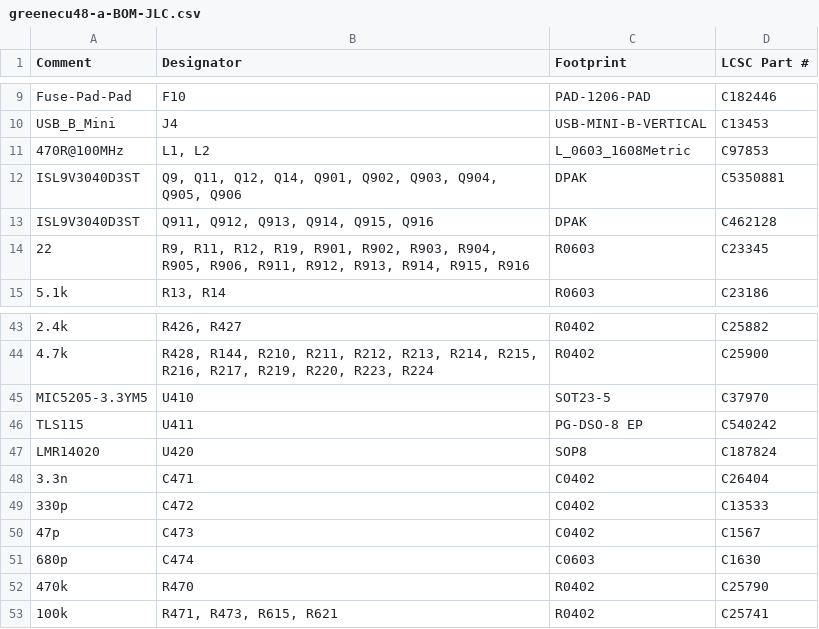
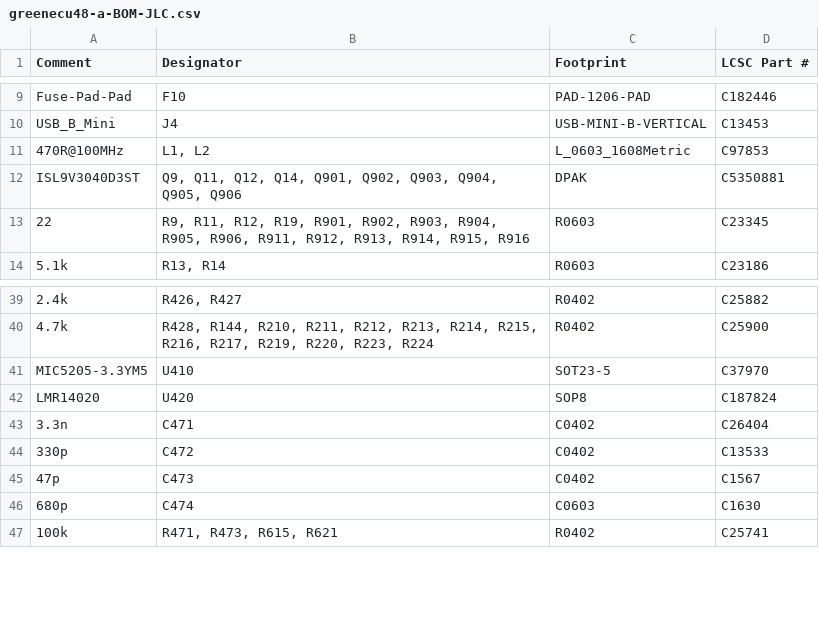
Before and after one commit to greenenergyperuwifi/hellen-example, a CSV file: boards/greenecu48-a/board/greenecu48-a-BOM-JLC.csv, drawn as a sheet; only a part is shown, gaps mark what is left out; removed rows and columns are numbered as before the commit, all else as after; the diff covers the shown part only; the diff names each change by its address in the sheet, - before the commit and + after, or states it on an @@ line.

```diff
--- a/boards/greenecu48-a/board/greenecu48-a-BOM-JLC.csv
+++ b/boards/greenecu48-a/board/greenecu48-a-BOM-JLC.csv
-row 13: ISL9V3040D3ST | Q911, Q912, Q913, Q914, Q915, Q916 | DPAK | C462128
-row 46: TLS115 | U411 | PG-DSO-8 EP | C540242
-row 52: 470k | R470 | R0402 | C25790
```
Also changed, not shown: 10 added rows and 7 removed rows elsewhere in this file, boards/greenecu48-a/board/misc/greenecu48-a-BOM.csv, 18 other files.
